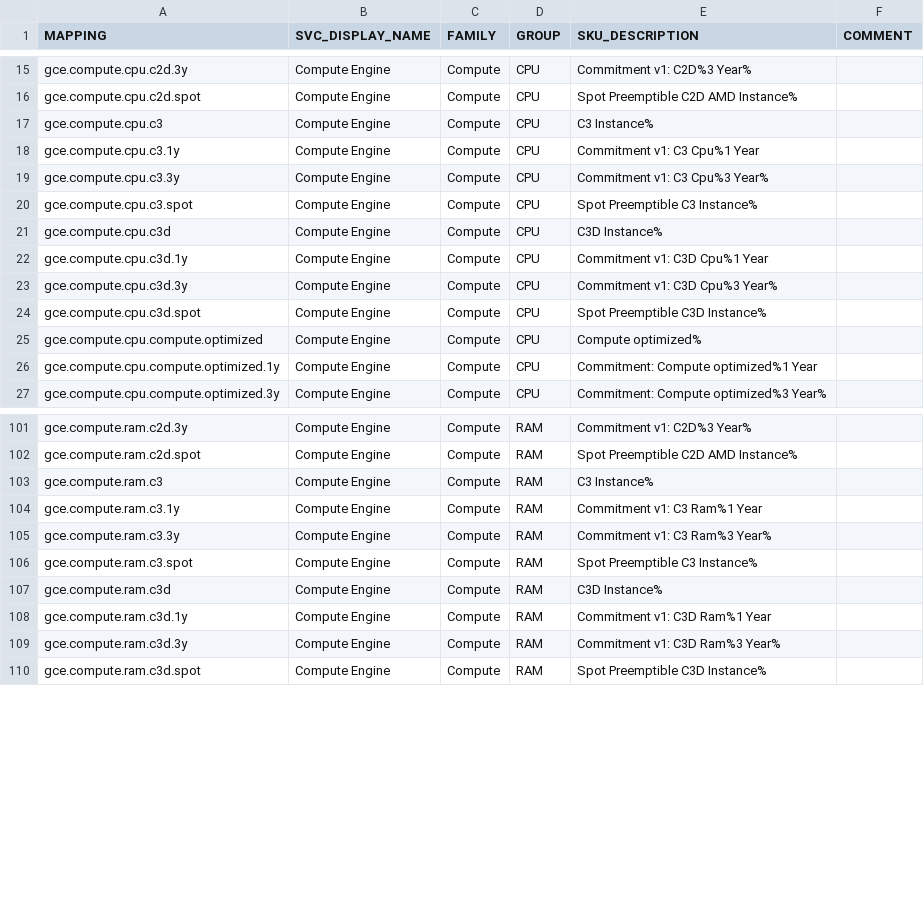
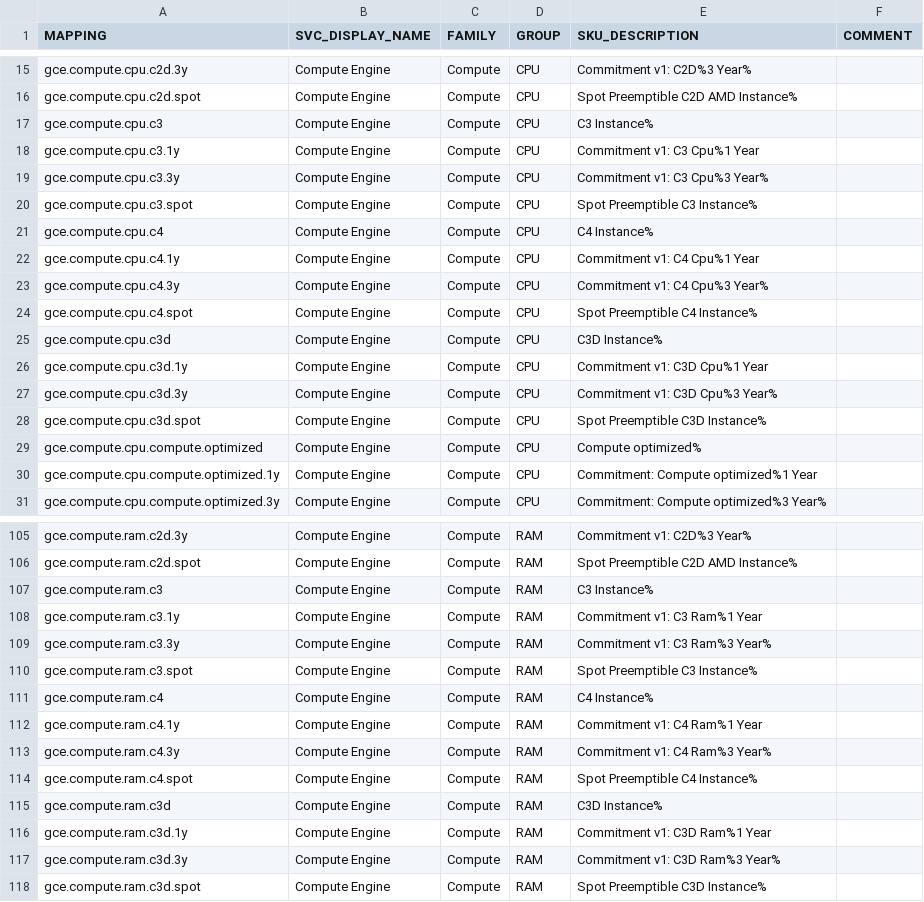
Before and after one commit to Cyclenerd/google-cloud-pricing-cost-calculator, a CSV file: build/mapping.csv, drawn as a sheet; only a part is shown, gaps mark what is left out.

```diff
--- a/build/mapping.csv
+++ b/build/mapping.csv
@@ -20,2 +20,6 @@ gce.compute.cpu.c3.3y,Compute Engine,Compute,CPU,Commitment v1: C3 Cpu%3 Year%,
 gce.compute.cpu.c3.spot,Compute Engine,Compute,CPU,Spot Preemptible C3 Instance%,
+gce.compute.cpu.c4,Compute Engine,Compute,CPU,C4 Instance%,
+gce.compute.cpu.c4.1y,Compute Engine,Compute,CPU,Commitment v1: C4 Cpu%1 Year,
+gce.compute.cpu.c4.3y,Compute Engine,Compute,CPU,Commitment v1: C4 Cpu%3 Year%,
+gce.compute.cpu.c4.spot,Compute Engine,Compute,CPU,Spot Preemptible C4 Instance%,
 gce.compute.cpu.c3d,Compute Engine,Compute,CPU,C3D Instance%,
@@ -106,2 +110,6 @@ gce.compute.ram.c3.3y,Compute Engine,Compute,RAM,Commitment v1: C3 Ram%3 Year%,
 gce.compute.ram.c3.spot,Compute Engine,Compute,RAM,Spot Preemptible C3 Instance%,
+gce.compute.ram.c4,Compute Engine,Compute,RAM,C4 Instance%,
+gce.compute.ram.c4.1y,Compute Engine,Compute,RAM,Commitment v1: C4 Ram%1 Year,
+gce.compute.ram.c4.3y,Compute Engine,Compute,RAM,Commitment v1: C4 Ram%3 Year%,
+gce.compute.ram.c4.spot,Compute Engine,Compute,RAM,Spot Preemptible C4 Instance%,
 gce.compute.ram.c3d,Compute Engine,Compute,RAM,C3D Instance%,
```
Also changed, not shown: 6 other files.
